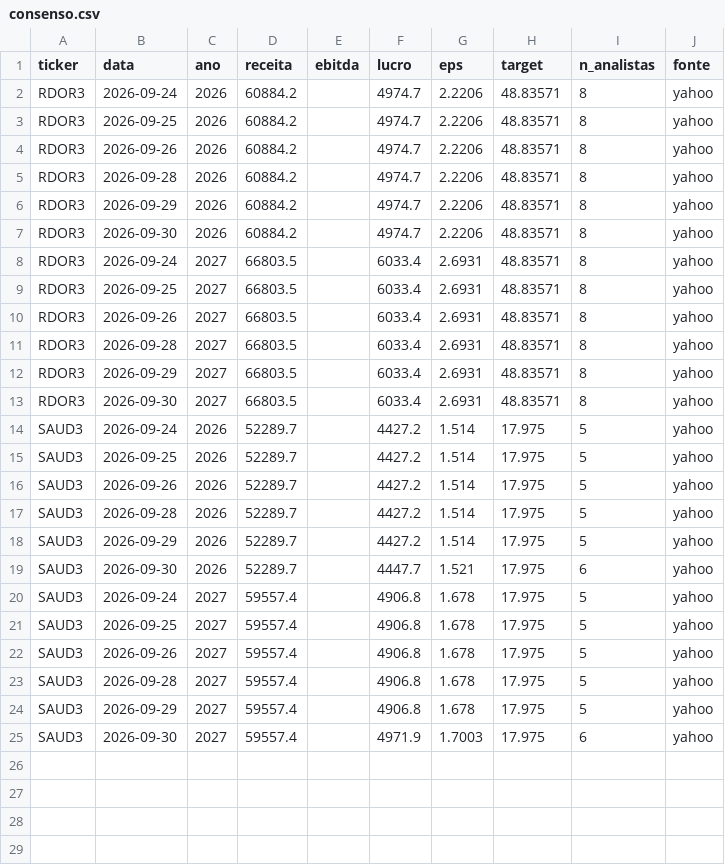
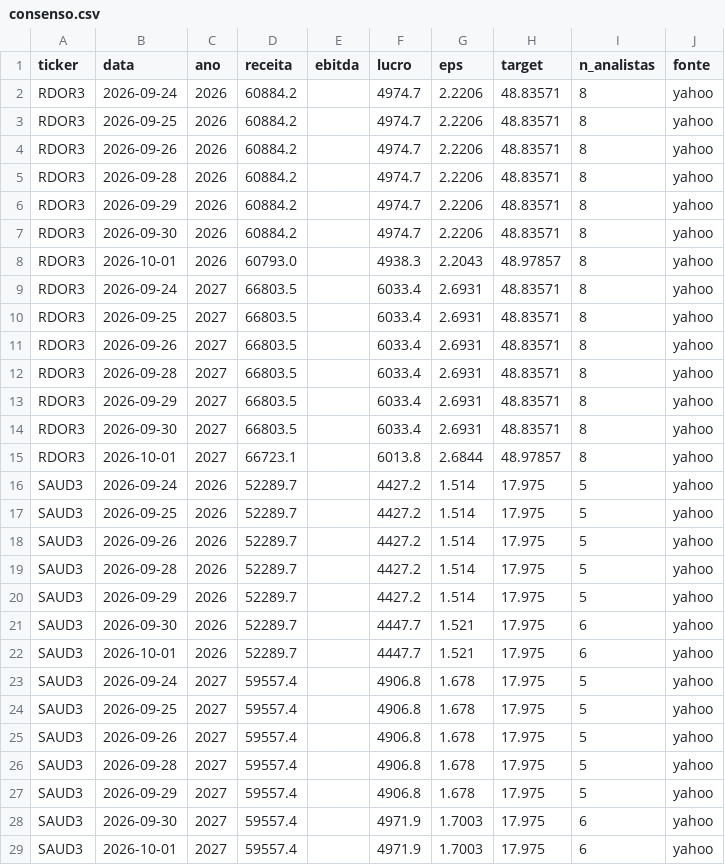
Before and after one commit to rlavourinha/monitor-cobertura, a CSV file: consenso/consenso.csv, drawn as a sheet; the diff names each change by its address in the sheet, - before the commit and + after, or states it on an @@ line.

```diff
--- a/consenso/consenso.csv
+++ b/consenso/consenso.csv
+row 8: RDOR3 | 2026-10-01 | 2026 | 60793.0 |  | 4938.3 | 2.2043 | 48.97857 | 8 | yahoo
+row 15: RDOR3 | 2026-10-01 | 2027 | 66723.1 |  | 6013.8 | 2.6844 | 48.97857 | 8 | yahoo
+row 22: SAUD3 | 2026-10-01 | 2026 | 52289.7 |  | 4447.7 | 1.521 | 17.975 | 6 | yahoo
+row 29: SAUD3 | 2026-10-01 | 2027 | 59557.4 |  | 4971.9 | 1.7003 | 17.975 | 6 | yahoo
```
Also changed, not shown: 8 other files.
